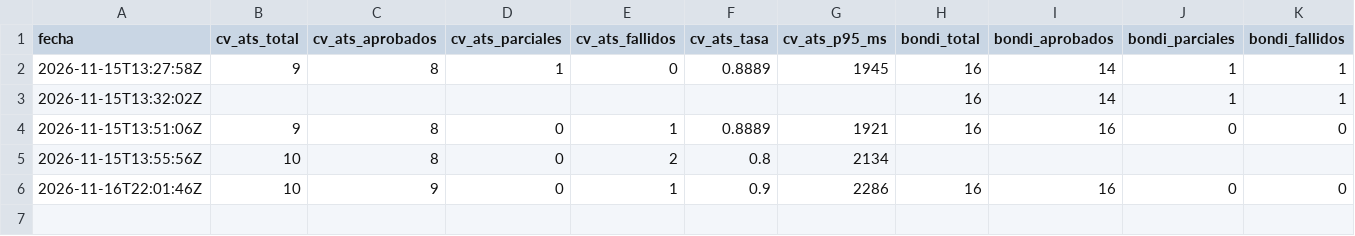
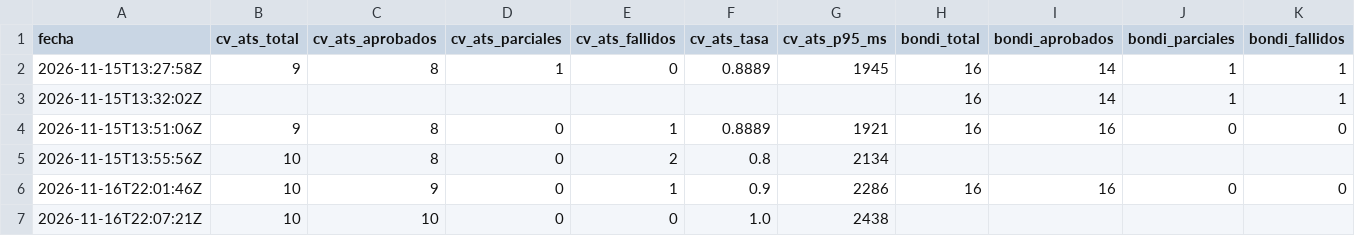
Before and after one commit to scheffan/banco-pruebas-chatbots, a CSV file: resultados/resumen.csv, drawn as a sheet; only a part is shown; rows hold the shown columns only; the diff names each change by its address in the sheet, - before the commit and + after, or states it on an @@ line.

```diff
--- a/resultados/resumen.csv
+++ b/resultados/resumen.csv
+row 7: 2026-11-16T22:07:21Z | 10 | 10 | 0 | 0 | 1.0 | 2438
```
Also changed, not shown: resultados/casos.csv, resultados/categorias_cv_ats.csv, 3 other files.
